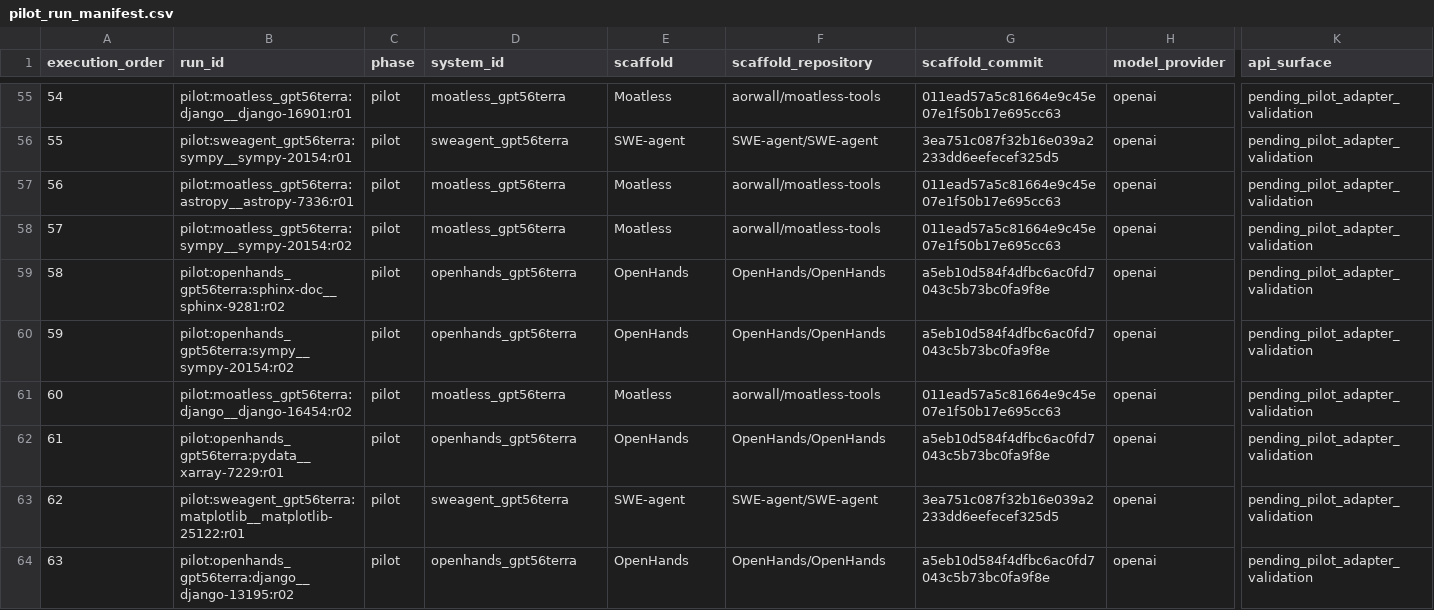
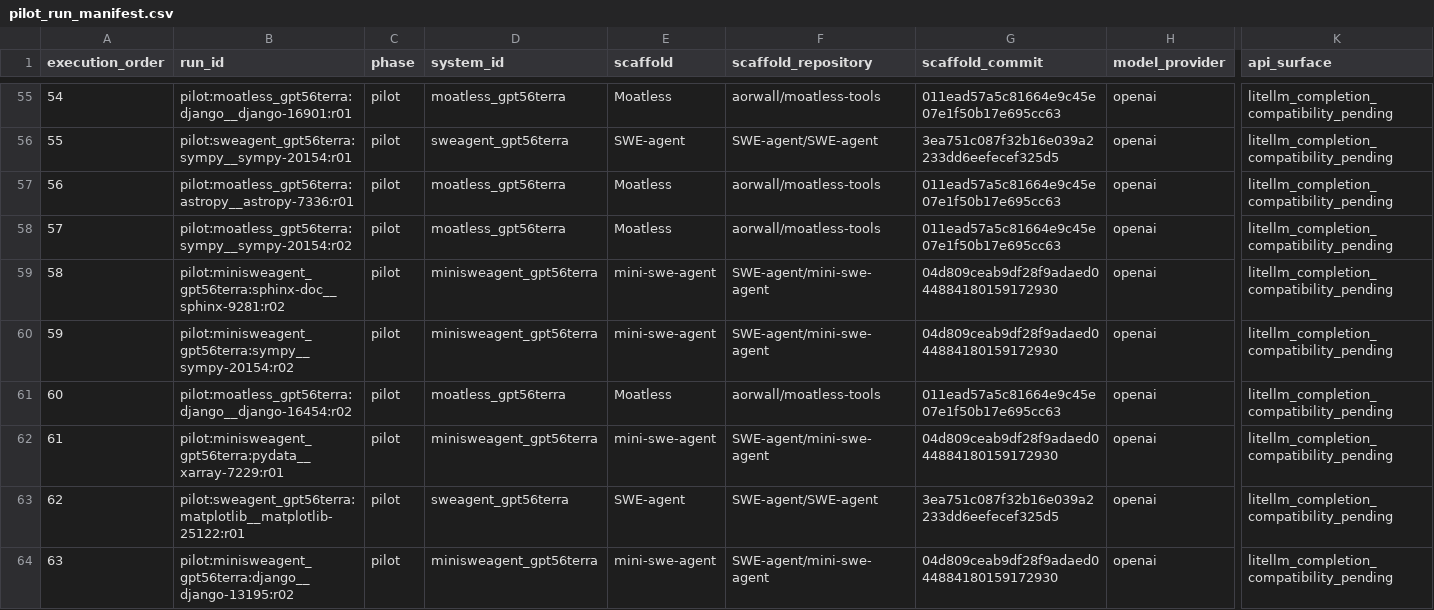
Before and after one commit to Qqqq5910/agentbench-reliability, a CSV file: data/stage2/pilot_run_manifest.csv, drawn as a sheet; only a part is shown, gaps mark what is left out; the diff covers the shown part only; the diff names each change by its address in the sheet, - before the commit and + after, or states it on an @@ line.

```diff
--- a/data/stage2/pilot_run_manifest.csv
+++ b/data/stage2/pilot_run_manifest.csv
-K55:K64 (api_surface): pending_pilot_adapter_validation
+K55:K64 (api_surface): litellm_completion_compatibility_pending
-B59 (run_id): pilot:openhands_gpt56terra:sphinx-doc__sphinx-9281:r02
+B59 (run_id): pilot:minisweagent_gpt56terra:sphinx-doc__sphinx-9281:r02
-D59:D60 (system_id): openhands_gpt56terra
+D59:D60 (system_id): minisweagent_gpt56terra
-E59:E60 (scaffold): OpenHands
+E59:E60 (scaffold): mini-swe-agent
-F59:F60 (scaffold_repository): OpenHands/OpenHands
+F59:F60 (scaffold_repository): SWE-agent/mini-swe-agent
-G59:G60 (scaffold_commit): a5eb10d584f4dfbc6ac0fd7043c5b73bc0fa9f8e
+G59:G60 (scaffold_commit): 04d809ceab9df28f9adaed044884180159172930
-B60 (run_id): pilot:openhands_gpt56terra:sympy__sympy-20154:r02
+B60 (run_id): pilot:minisweagent_gpt56terra:sympy__sympy-20154:r02
-B62 (run_id): pilot:openhands_gpt56terra:pydata__xarray-7229:r01
+B62 (run_id): pilot:minisweagent_gpt56terra:pydata__xarray-7229:r01
-D62 (system_id): openhands_gpt56terra
+D62 (system_id): minisweagent_gpt56terra
-E62 (scaffold): OpenHands
+E62 (scaffold): mini-swe-agent
-F62 (scaffold_repository): OpenHands/OpenHands
+F62 (scaffold_repository): SWE-agent/mini-swe-agent
-G62 (scaffold_commit): a5eb10d584f4dfbc6ac0fd7043c5b73bc0fa9f8e
+G62 (scaffold_commit): 04d809ceab9df28f9adaed044884180159172930
-B64 (run_id): pilot:openhands_gpt56terra:django__django-13195:r02
+B64 (run_id): pilot:minisweagent_gpt56terra:django__django-13195:r02
-D64 (system_id): openhands_gpt56terra
+D64 (system_id): minisweagent_gpt56terra
-E64 (scaffold): OpenHands
+E64 (scaffold): mini-swe-agent
-F64 (scaffold_repository): OpenHands/OpenHands
+F64 (scaffold_repository): SWE-agent/mini-swe-agent
-G64 (scaffold_commit): a5eb10d584f4dfbc6ac0fd7043c5b73bc0fa9f8e
+G64 (scaffold_commit): 04d809ceab9df28f9adaed044884180159172930
```
Also changed, not shown: 162 edited cells elsewhere in this file.
